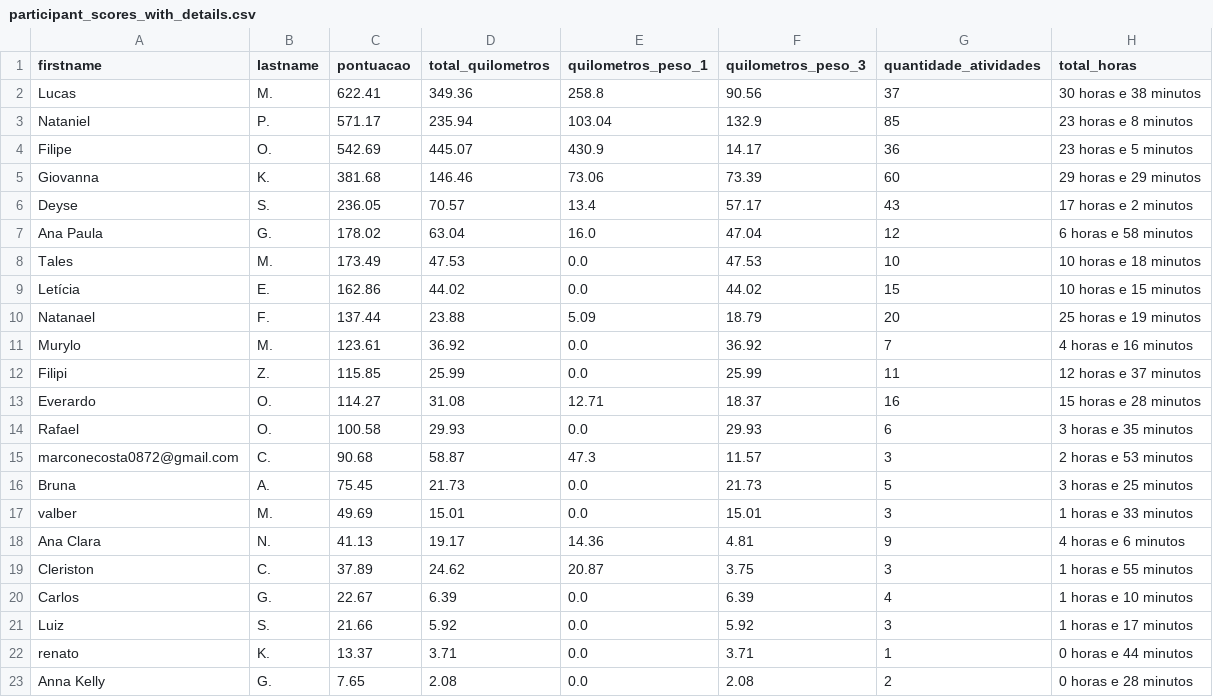
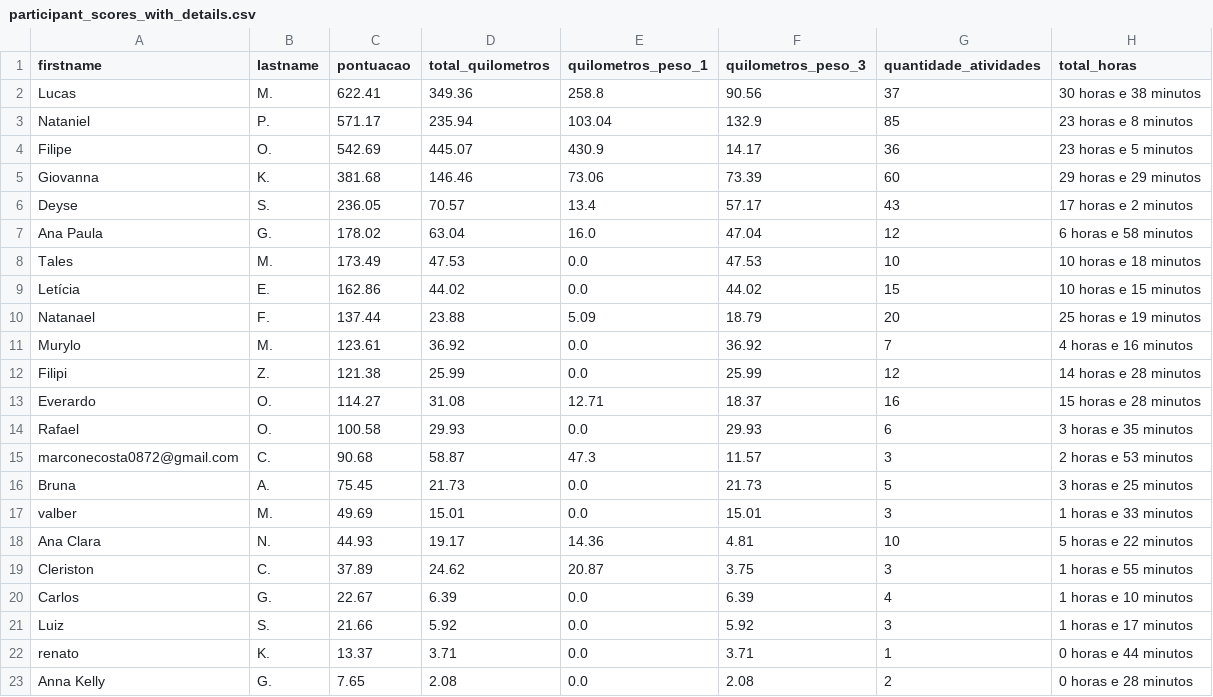
Before and after one commit to test7373/python-strava-champion, a CSV file: participant_scores_with_details.csv, drawn as a sheet.

```diff
--- a/participant_scores_with_details.csv
+++ b/participant_scores_with_details.csv
@@ -11,3 +11,3 @@ Natanael,F.,137.44,23.88,5.09,18.79,20,25 horas e 19 minutos
 Murylo,M.,123.61,36.92,0.0,36.92,7,4 horas e 16 minutos
-Filipi,Z.,115.85,25.99,0.0,25.99,11,12 horas e 37 minutos
+Filipi,Z.,121.38,25.99,0.0,25.99,12,14 horas e 28 minutos
 Everardo,O.,114.27,31.08,12.71,18.37,16,15 horas e 28 minutos
@@ -17,3 +17,3 @@ Bruna,A.,75.45,21.73,0.0,21.73,5,3 horas e 25 minutos
 valber,M.,49.69,15.01,0.0,15.01,3,1 horas e 33 minutos
-Ana Clara,N.,41.13,19.17,14.36,4.81,9,4 horas e 6 minutos
+Ana Clara,N.,44.93,19.17,14.36,4.81,10,5 horas e 22 minutos
 Cleriston,C.,37.89,24.62,20.87,3.75,3,1 horas e 55 minutos
```
Also changed, not shown: unique_activities.csv, unique_activities_old.csv, 1 other file.
